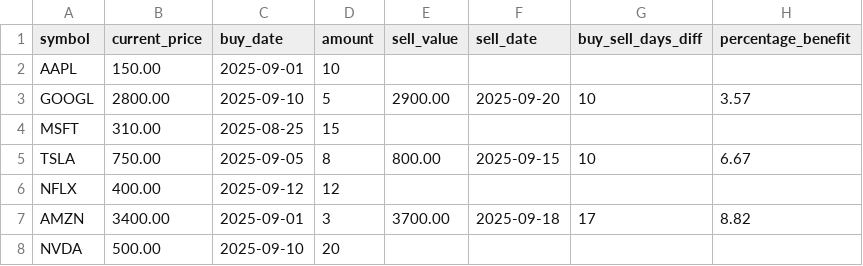
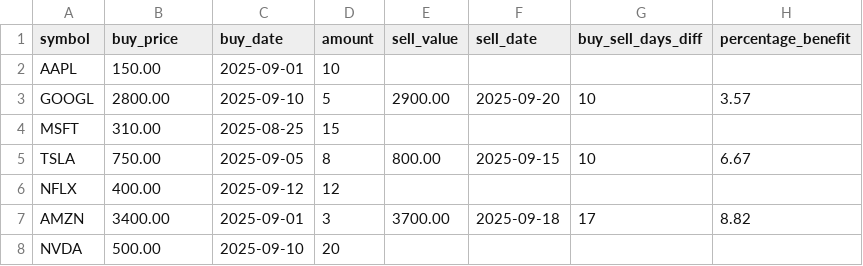
Before and after one commit to manu-gt-hub/trading_advisor, a CSV file: resources/transactions.csv, drawn as a sheet.

```diff
--- a/resources/transactions.csv
+++ b/resources/transactions.csv
@@ -1,2 +1,2 @@
-symbol,current_price,buy_date,amount,sell_value,sell_date,buy_sell_days_diff,percentage_benefit
+symbol,buy_price,buy_date,amount,sell_value,sell_date,buy_sell_days_diff,percentage_benefit
 AAPL,150.00,2025-09-01,10,,,,
```
Also changed, not shown: 14 other files.
